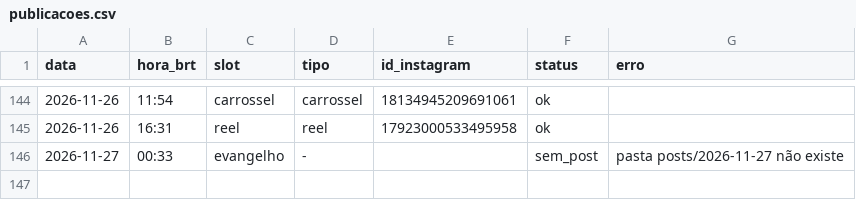
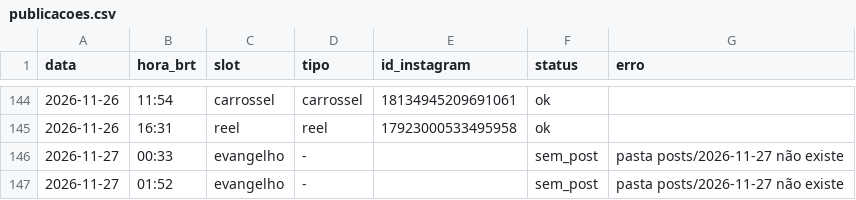
Before and after one commit to pedro-nascimento-line/acta-dei, a CSV file: log/publicacoes.csv, drawn as a sheet; only a part is shown, gaps mark what is left out; the diff names each change by its address in the sheet, - before the commit and + after, or states it on an @@ line.

```diff
--- a/log/publicacoes.csv
+++ b/log/publicacoes.csv
+row 147: 2026-11-27 | 01:52 | evangelho | - |  | sem_post | pasta posts/2026-11-27 não existe
```
